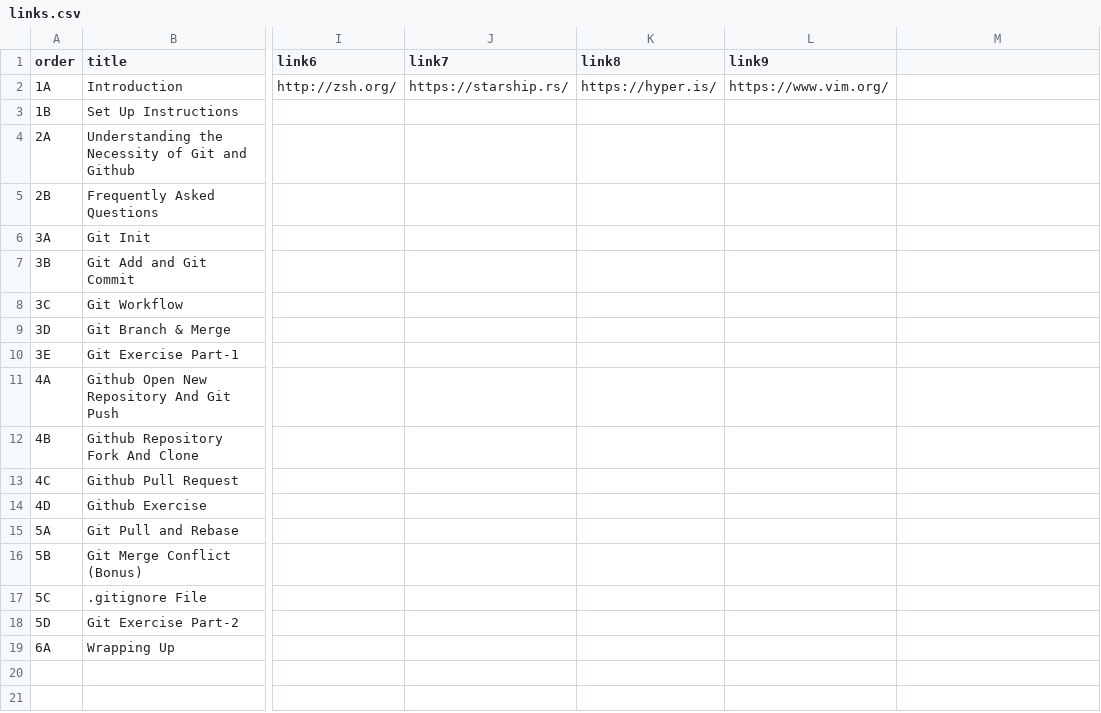
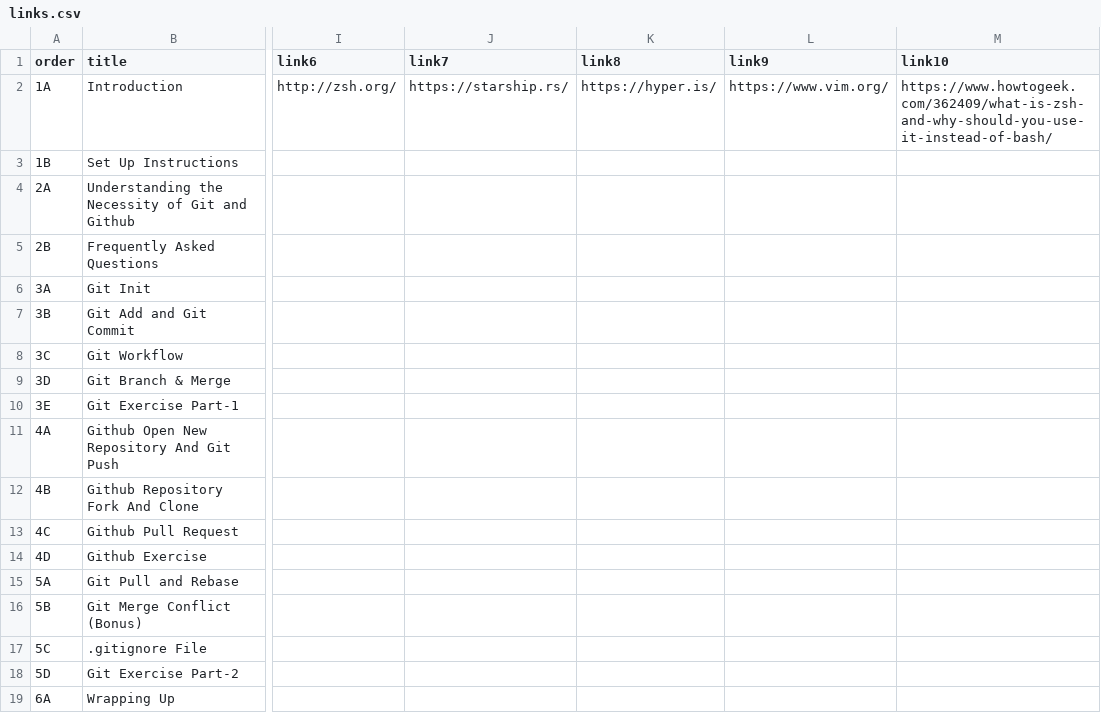
Before and after one commit to atiqueahmedziad/intro-git-workshop, a CSV file: links.csv, drawn as a sheet; only a part is shown, gaps mark what is left out; the diff names each change by its address in the sheet, - before the commit and + after, or states it on an @@ line.

```diff
--- a/links.csv
+++ b/links.csv
-M1: (empty)
+M1: link10
-M2 (link10): (empty)
+M2 (link10): https://www.howtogeek.com/362409/what-is-zsh-and-why-should-you-use-it-instead-of-bash/
```
Also changed, not shown: 27 other files.
